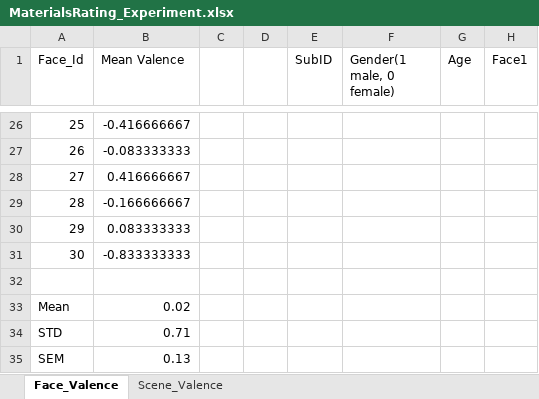
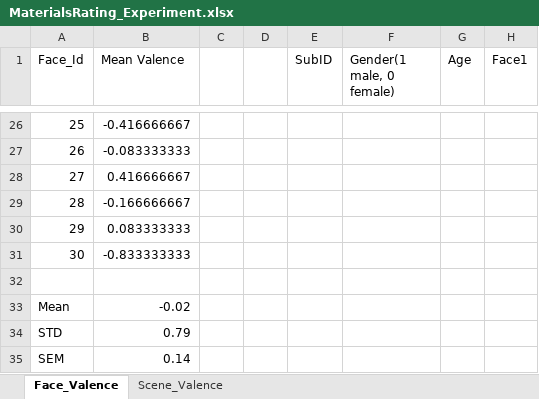
Before and after one commit to Michaelcao92/KuleshovExp, an Excel workbook: MaterialsRating_Experiment.xlsx, sheet Face_Valence, drawn as a sheet; only a part is shown, gaps mark what is left out; values as stored, in another font and other column widths than the file's, no borders; the diff names each change by its address in the sheet, - before the commit and + after, or states it on an @@ line.

Commit message:
Add files via upload

```diff
--- a/MaterialsRating_Experiment.xlsx (sheet Face_Valence)
+++ b/MaterialsRating_Experiment.xlsx (sheet Face_Valence)
-B33 (Mean Valence): 0.02
+B33 (Mean Valence): -0.02
-B34 (Mean Valence): 0.71
+B34 (Mean Valence): 0.79
-B35 (Mean Valence): 0.13
+B35 (Mean Valence): 0.14
```
Also changed, not shown: sheet Scene_Valence.
